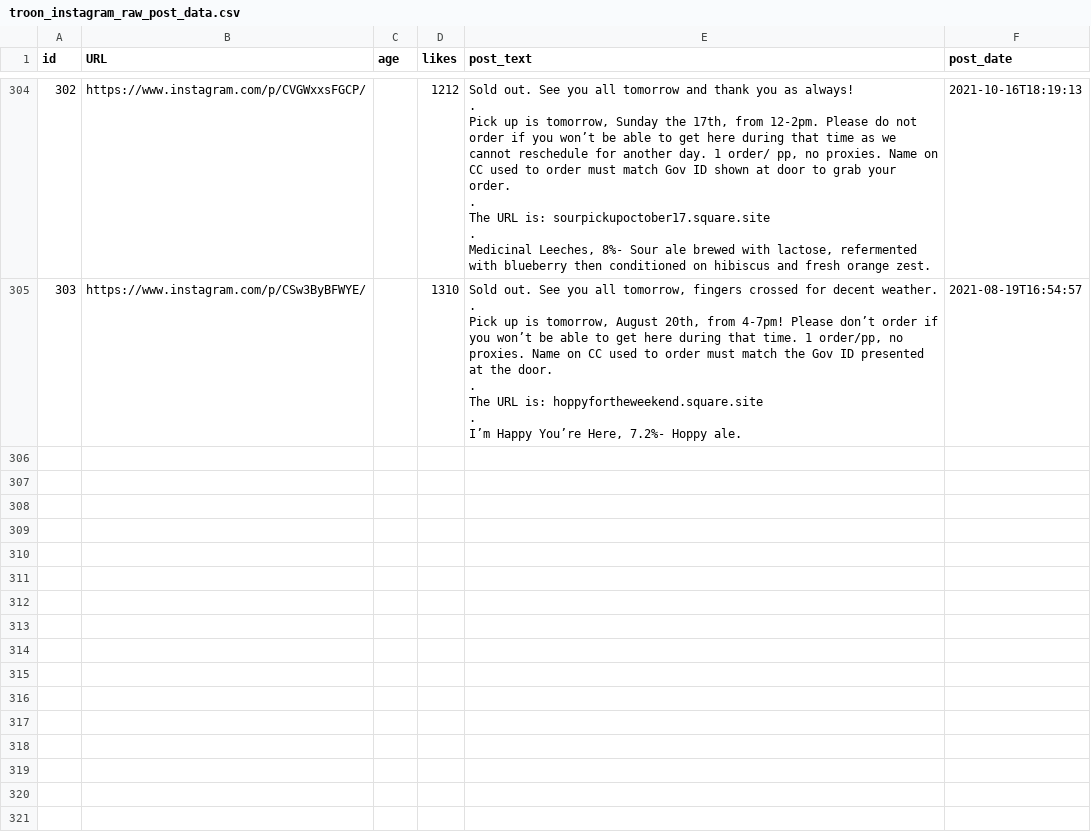
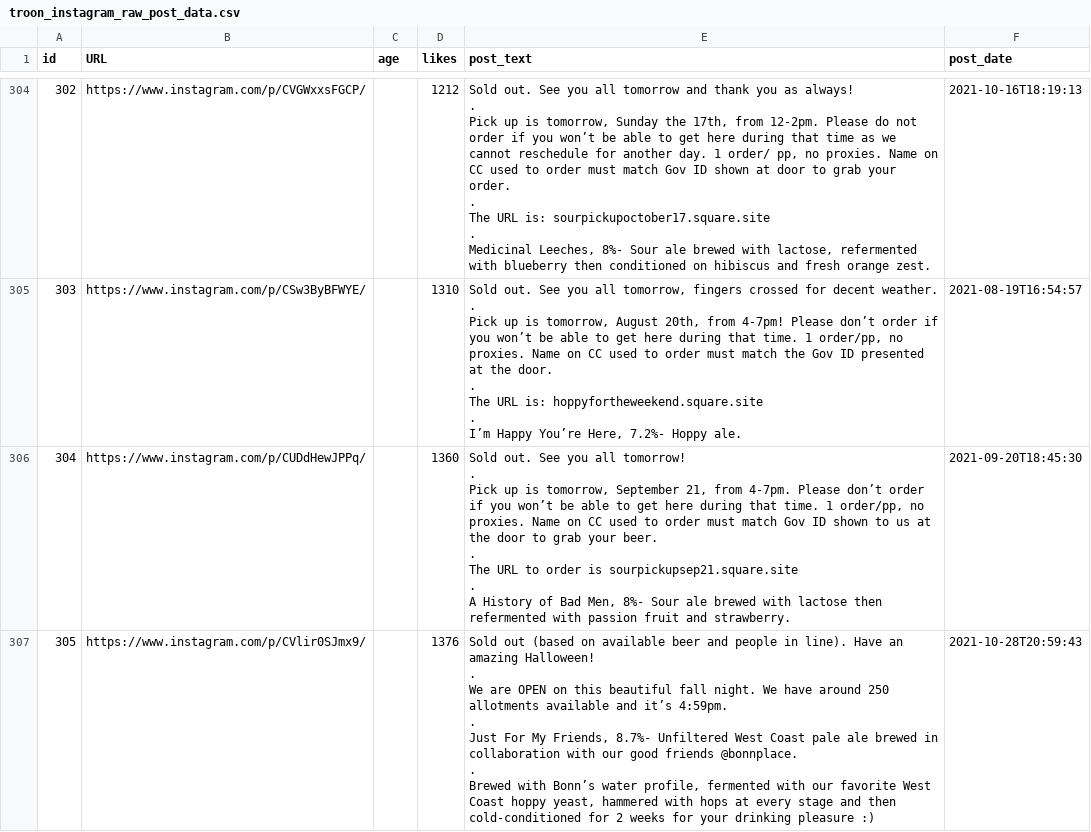
Before and after one commit to dmnapolitano/troon_release_prediction, a CSV file: troon_instagram_raw_post_data.csv, drawn as a sheet; only a part is shown, gaps mark what is left out; ↵ is a line break in a cell; the diff covers the shown part only; the diff names each change by its address in the sheet, - before the commit and + after, or states it on an @@ line.

```diff
--- a/troon_instagram_raw_post_data.csv
+++ b/troon_instagram_raw_post_data.csv
+row 306: 304 | https://www.instagram.com/p/CUDdHewJPPq/ |  | 1360 | Sold out. See you all tomorrow! ↵ . ↵ Pick up is tomorrow, September 21, from 4-7pm. Please don’t order if you won’t be able to get here during that time. 1 order/pp, no proxies. Name on CC used to order must match Gov ID shown to us at the door to grab your beer. ↵ . ↵ The URL to order is sourpickupsep21.square.site ↵ . ↵ A History of Bad Men, 8%- Sour ale brewed with lactose then refermented with passion fruit and strawberry. | 2021-09-20T18:45:30
+row 307: 305 | https://www.instagram.com/p/CVlir0SJmx9/ |  | 1376 | Sold out (based on available beer and people in line). Have an amazing Halloween! ↵ . ↵ We are OPEN on this beautiful fall night. We have around 250 allotments available and it’s 4:59pm. ↵ . ↵ Just For My Friends, 8.7%- Unfiltered West Coast pale ale brewed in collaboration with our good friends @bonnplace. ↵ . ↵ Brewed with Bonn’s water profile, fermented with our favorite West Coast hoppy yeast, hammered with hops at every stage and then cold-conditioned for 2 weeks for your drinking pleasure :) | 2021-10-28T20:59:43
```
Also changed, not shown: 5 added rows elsewhere in this file, 1 other file.
